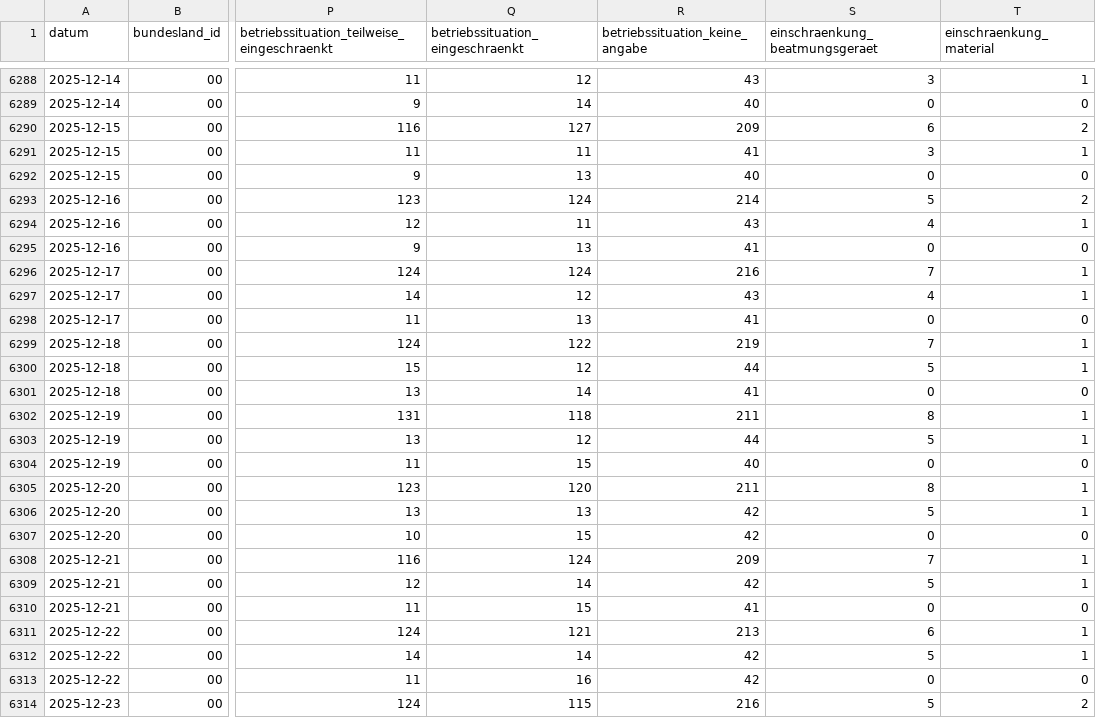
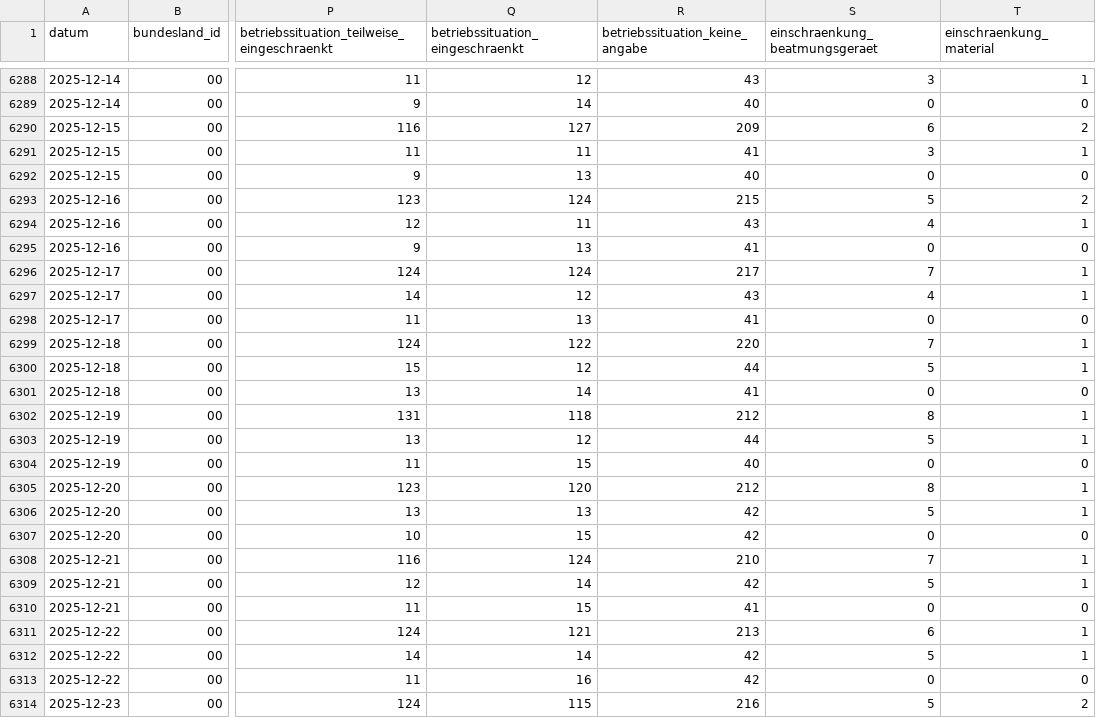
Before and after one commit to robert-koch-institut/Intensivkapazitaeten_und_COVID-19-Intensivbettenbelegung_in_Deutschland, a CSV file: Intensivregister_Deutschland_Kapazitaeten.csv, drawn as a sheet; only a part is shown, gaps mark what is left out; the diff covers the shown part only; the diff names each change by its address in the sheet, - before the commit and + after, or states it on an @@ line.

```diff
--- a/Intensivregister_Deutschland_Kapazitaeten.csv
+++ b/Intensivregister_Deutschland_Kapazitaeten.csv
-R6293 (betriebssituation_keine_angabe): 214
+R6293 (betriebssituation_keine_angabe): 215
-R6296 (betriebssituation_keine_angabe): 216
+R6296 (betriebssituation_keine_angabe): 217
-R6299 (betriebssituation_keine_angabe): 219
+R6299 (betriebssituation_keine_angabe): 220
-R6302 (betriebssituation_keine_angabe): 211
+R6302 (betriebssituation_keine_angabe): 212
-R6305 (betriebssituation_keine_angabe): 211
+R6305 (betriebssituation_keine_angabe): 212
-R6308 (betriebssituation_keine_angabe): 209
+R6308 (betriebssituation_keine_angabe): 210
```
Also changed, not shown: 3 added rows and 5 edited cells elsewhere in this file, 8 other files.
